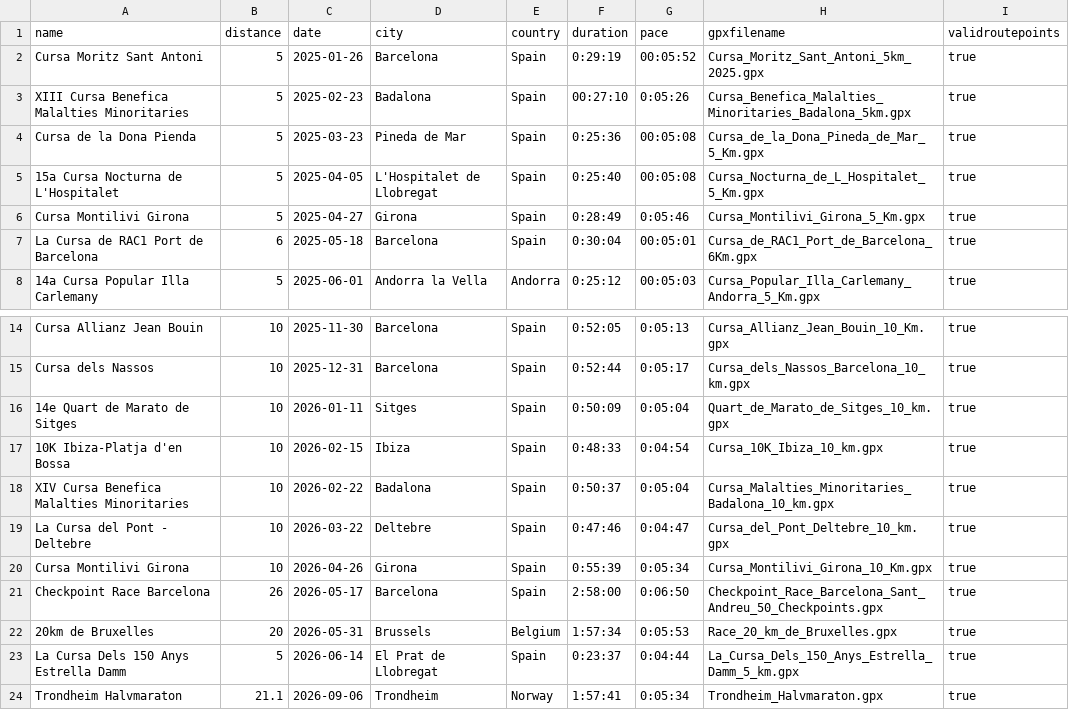
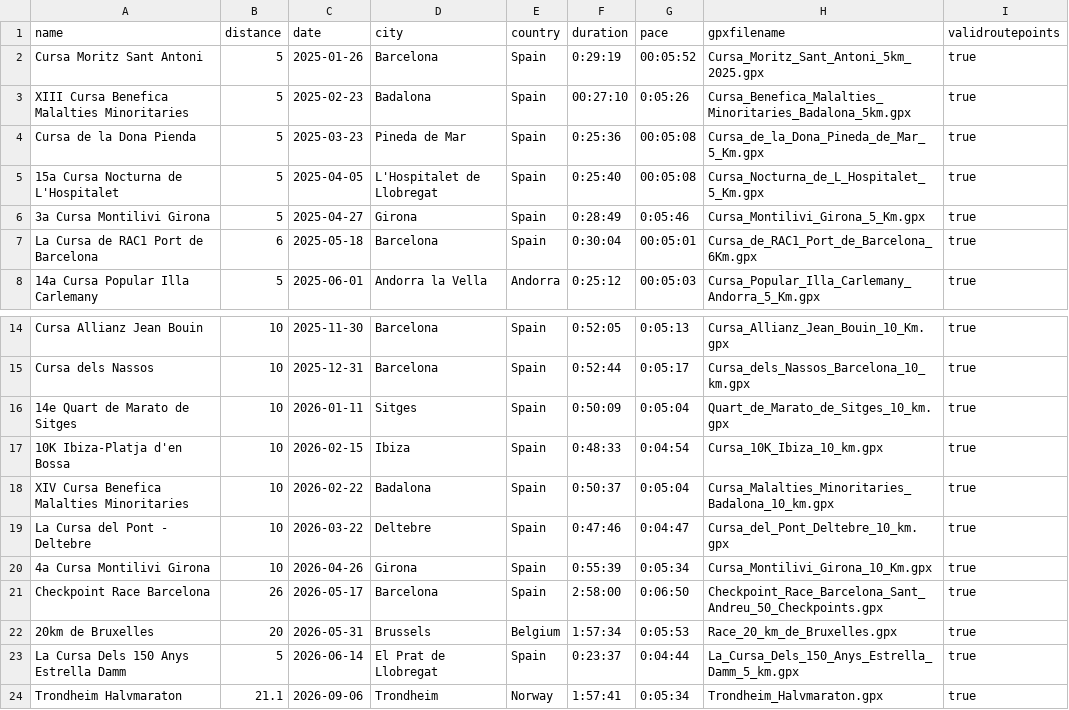
Before and after one commit to alexandru-cohal/RaceResultsVisualizer, a CSV file: race_results.csv, drawn as a sheet; only a part is shown, gaps mark what is left out.

Commit message:
Fix the names of the 2 entries of Cursa Montilivi Girona from the .CSV file in order to be different.

```diff
--- a/race_results.csv
+++ b/race_results.csv
@@ -5,3 +5,3 @@ name,distance,date,city,country,duration,pace,gpxfilename,validroutepoints
 "15a Cursa Nocturna de L'Hospitalet",5,2025-04-05,"L'Hospitalet de Llobregat","Spain",0:25:40,00:05:08,Cursa_Nocturna_de_L_Hospitalet_5_Km.gpx,true
-"Cursa Montilivi Girona",5,2025-04-27,"Girona","Spain",0:28:49,0:05:46,Cursa_Montilivi_Girona_5_Km.gpx,true
+3a Cursa Montilivi Girona,5,2025-04-27,"Girona","Spain",0:28:49,0:05:46,Cursa_Montilivi_Girona_5_Km.gpx,true
 "La Cursa de RAC1 Port de Barcelona",6,2025-05-18,"Barcelona","Spain",0:30:04,00:05:01,Cursa_de_RAC1_Port_de_Barcelona_6Km.gpx,true
@@ -19,3 +19,3 @@ name,distance,date,city,country,duration,pace,gpxfilename,validroutepoints
 "La Cursa del Pont - Deltebre",10,2026-03-22,"Deltebre","Spain",0:47:46,0:04:47,Cursa_del_Pont_Deltebre_10_km.gpx,true
-"Cursa Montilivi Girona",10,2026-04-26,"Girona","Spain",0:55:39,0:05:34,Cursa_Montilivi_Girona_10_Km.gpx,true
+4a Cursa Montilivi Girona,10,2026-04-26,"Girona","Spain",0:55:39,0:05:34,Cursa_Montilivi_Girona_10_Km.gpx,true
 "Checkpoint Race Barcelona",26,2026-05-17,"Barcelona","Spain",2:58:00,0:06:50,Checkpoint_Race_Barcelona_Sant_Andreu_50_Checkpoints.gpx,true
```
